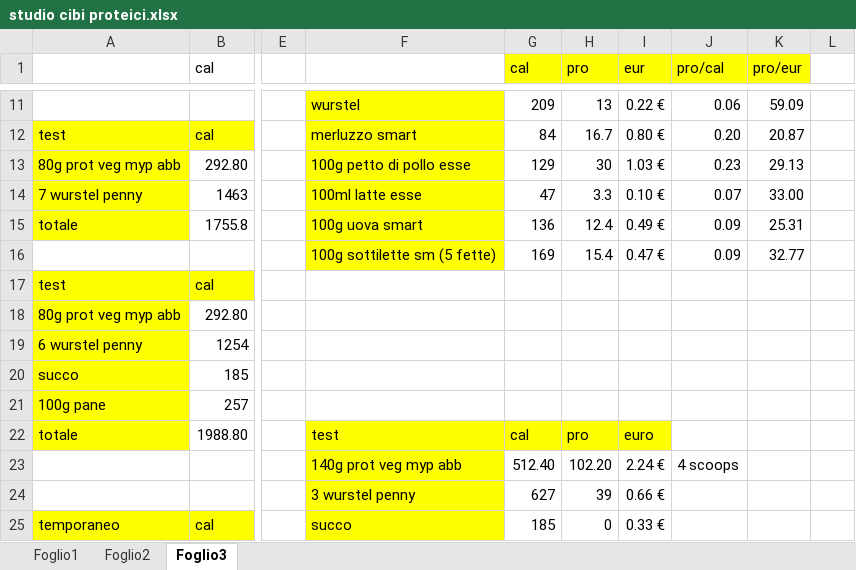
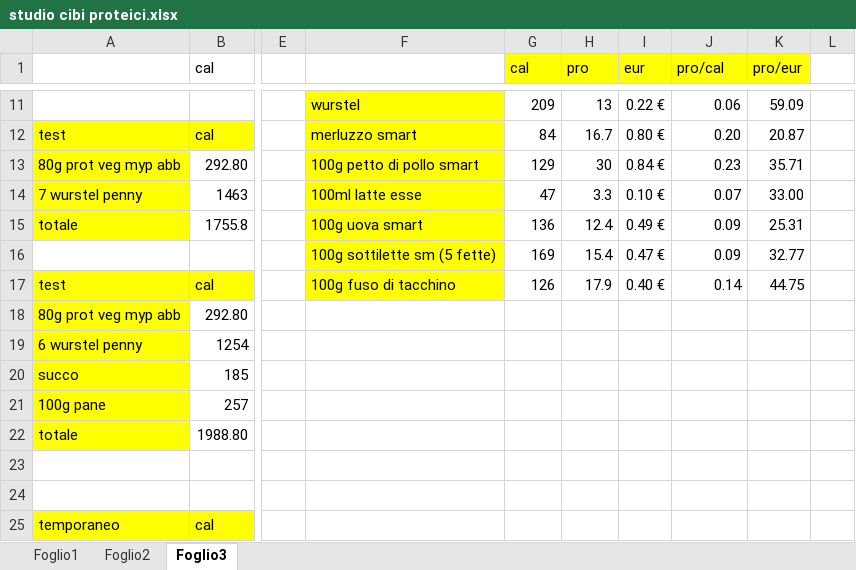
Before and after one commit to teebee03/uni, an Excel workbook: extra/studio cibi proteici.xlsx, sheet Foglio3, drawn as a sheet; only a part is shown, gaps mark what is left out; values as stored, in another font and other column widths than the file's, no borders; the diff covers the shown part only; the diff names each change by its address in the sheet, - before the commit and + after, or states it on an @@ line.

```diff
--- a/extra/studio cibi proteici.xlsx (sheet Foglio3)
+++ b/extra/studio cibi proteici.xlsx (sheet Foglio3)
-F13: 100g petto di pollo esse
+F13: 100g petto di pollo smart
-I13 (eur): 1.03 €
+I13 (eur): 0.84 €
-K13 (pro/eur): 29.13
+K13 (pro/eur): 35.71
-F17: (empty)
+F17: 100g fuso di tacchino
-F17 fill: none
+F17 fill: #FFFF00
-G17 (cal): (empty)
+G17 (cal): 126
-H17 (pro): (empty)
+H17 (pro): 17.9
-I17 (eur): (empty)
+I17 (eur): 0.40 €
-J17 (pro/cal): (empty)
+J17 (pro/cal): 0.14
-K17 (pro/eur): (empty)
+K17 (pro/eur): 44.75
-F22: test
+F22: (empty)
-F22:I22 fill: #FFFF00
+F22:I22 fill: none
-G22 (cal): cal
+G22 (cal): (empty)
-H22 (pro): pro
+H22 (pro): (empty)
-I22 (eur): euro
+I22 (eur): (empty)
-F23: 140g prot veg myp abb
+F23: (empty)
-F23:F25 fill: #FFFF00
+F23:F25 fill: none
-G23 (cal): 512.40
+G23 (cal): (empty)
-H23 (pro): 102.20
+H23 (pro): (empty)
-I23 (eur): 2.24 €
+I23 (eur): (empty)
-J23 (pro/cal): 4 scoops
+J23 (pro/cal): (empty)
-F24: 3 wurstel penny
+F24: (empty)
-G24 (cal): 627
+G24 (cal): (empty)
-H24 (pro): 39
+H24 (pro): (empty)
-I24 (eur): 0.66 €
+I24 (eur): (empty)
-F25: succo
+F25: (empty)
-G25 (cal): 185
+G25 (cal): (empty)
-H25 (pro): 0
+H25 (pro): (empty)
-I25 (eur): 0.33 €
+I25 (eur): (empty)
```
Also changed, not shown: 2 added rows, 2 removed rows, 57 edited cells and cell formats elsewhere in this sheet, 1 other file.
